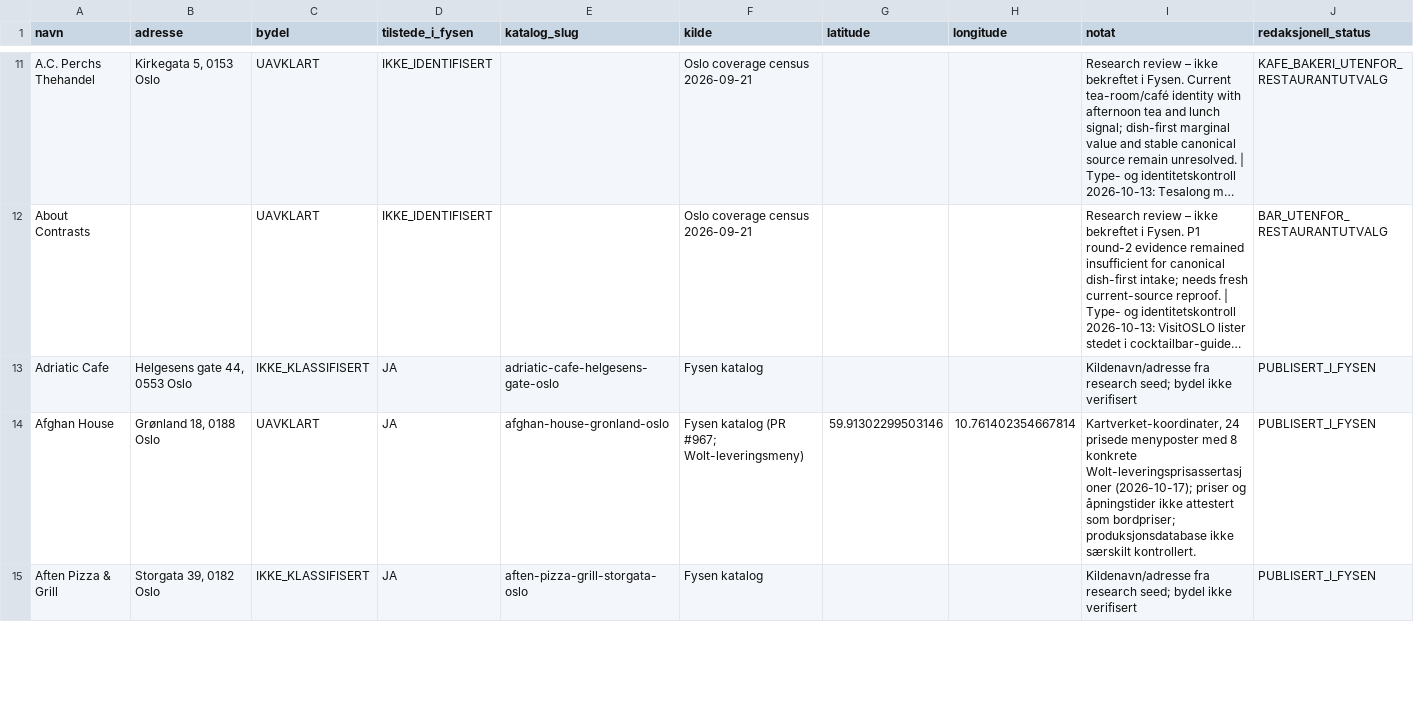
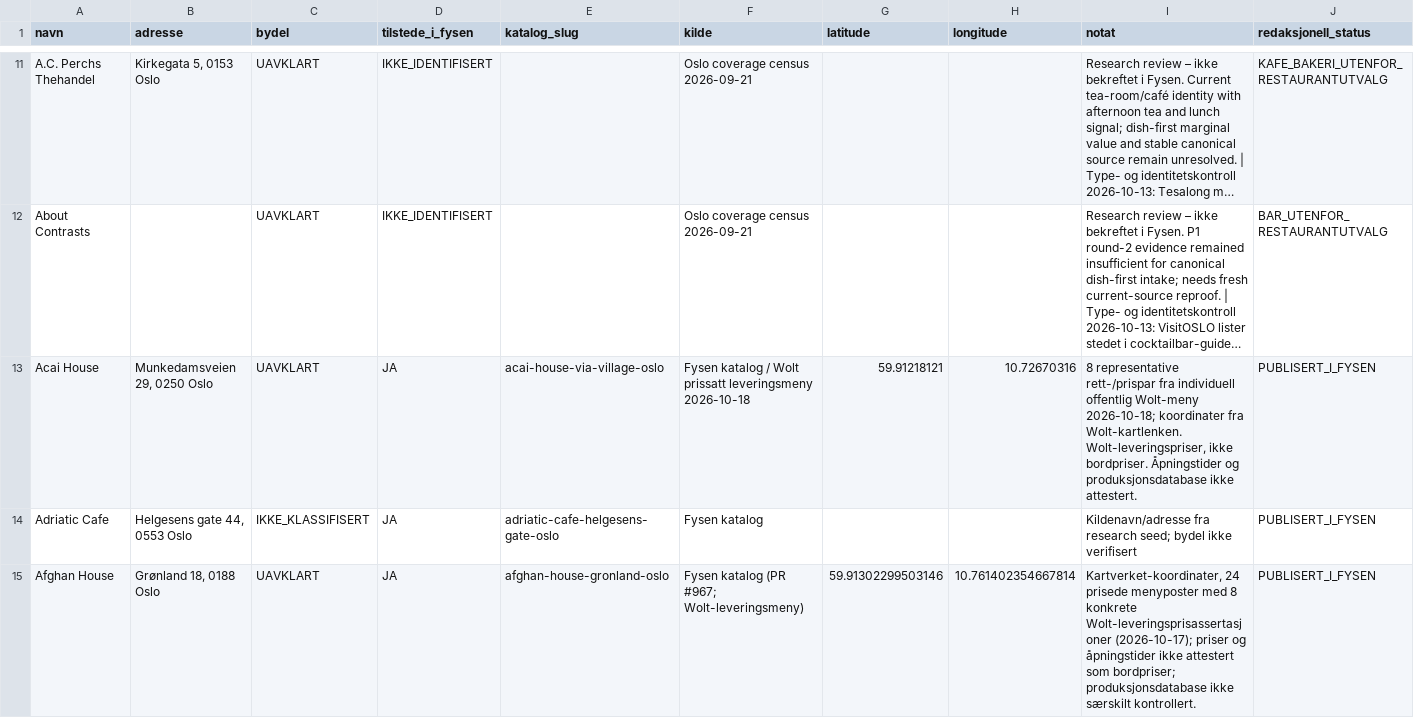
Before and after one commit to Paradispartiet/fysen, a CSV file: docs/oslo-restaurant-master-2026-10-13.csv, drawn as a sheet; only a part is shown, gaps mark what is left out; the shorter side is filled out with more unchanged rows; long unchanged cells end in …; the diff covers the shown part only; the diff names each change by its address in the sheet, - before the commit and + after, or states it on an @@ line.

Commit message:
data(oslo): eight documented Wolt food menus

```diff
--- a/docs/oslo-restaurant-master-2026-10-13.csv
+++ b/docs/oslo-restaurant-master-2026-10-13.csv
+row 13: Acai House | Munkedamsveien 29, 0250 Oslo | UAVKLART | JA | acai-house-via-village-oslo | Fysen katalog / Wolt prissatt leveringsmeny 2026-10-18 | 59.91218121 | 10.72670316 | 8 representative rett-/prispar fra individuell offentlig Wolt-meny 2026-10-18; koordinater fra Wolt-kartlenken. Wolt-leveringspriser, ikke bordpriser. Åpningstider og produksjonsdatabase ikke attestert. | PUBLISERT_I_FYSEN
```
Also changed, not shown: 7 added rows elsewhere in this file, 8 other files.
